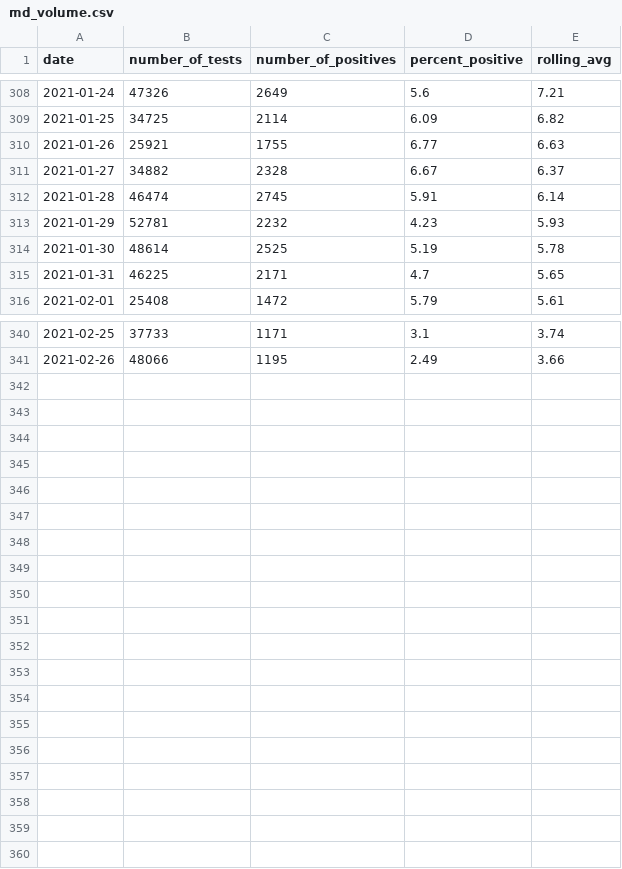
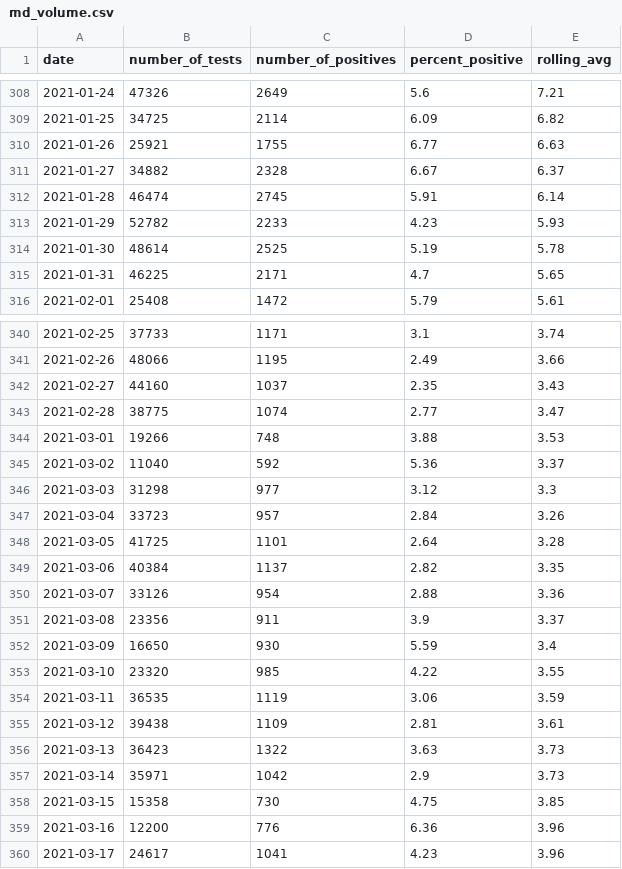
Before and after one commit to prayaggordy/D3-covid-map, a CSV file: data/md_volume.csv, drawn as a sheet; only a part is shown, gaps mark what is left out.

```diff
--- a/data/md_volume.csv
+++ b/data/md_volume.csv
@@ -312,3 +312,3 @@ date,number_of_tests,number_of_positives,percent_positive,rolling_avg
 2021-01-28,46474,2745,5.91,6.14
-2021-01-29,52781,2232,4.23,5.93
+2021-01-29,52782,2233,4.23,5.93
 2021-01-30,48614,2525,5.19,5.78
@@ -341 +341,20 @@ date,number_of_tests,number_of_positives,percent_positive,rolling_avg
 2021-02-26,48066,1195,2.49,3.66
+2021-02-27,44160,1037,2.35,3.43
+2021-02-28,38775,1074,2.77,3.47
+2021-03-01,19266,748,3.88,3.53
+2021-03-02,11040,592,5.36,3.37
+2021-03-03,31298,977,3.12,3.3
+2021-03-04,33723,957,2.84,3.26
+2021-03-05,41725,1101,2.64,3.28
+2021-03-06,40384,1137,2.82,3.35
+2021-03-07,33126,954,2.88,3.36
+2021-03-08,23356,911,3.9,3.37
+2021-03-09,16650,930,5.59,3.4
+2021-03-10,23320,985,4.22,3.55
+2021-03-11,36535,1119,3.06,3.59
+2021-03-12,39438,1109,2.81,3.61
+2021-03-13,36423,1322,3.63,3.73
+2021-03-14,35971,1042,2.9,3.73
+2021-03-15,15358,730,4.75,3.85
+2021-03-16,12200,776,6.36,3.96
+2021-03-17,24617,1041,4.23,3.96
```
Also changed, not shown: data/hospit_data.csv, data/md_ever_hospit.csv, 22 other files.
